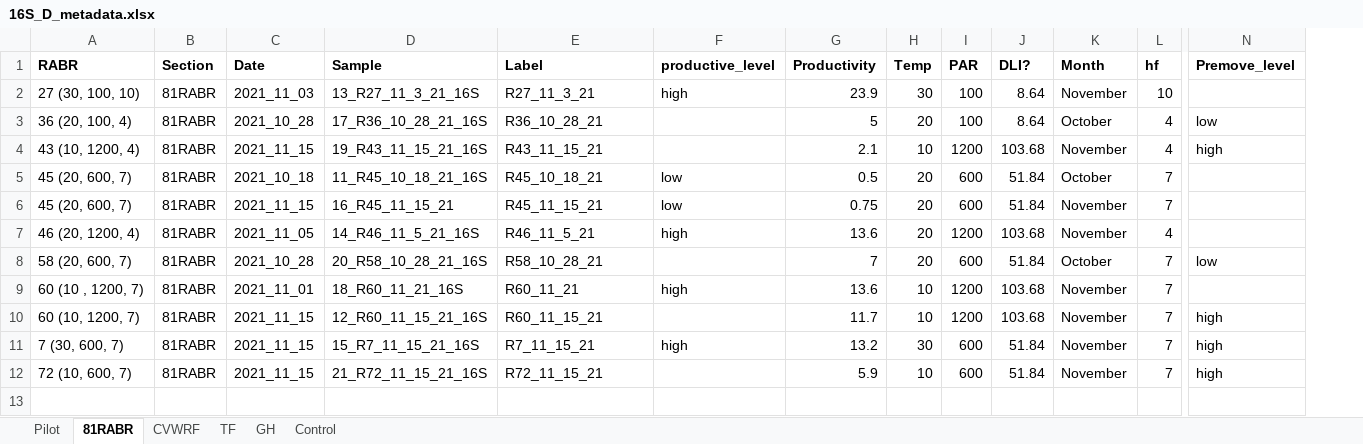
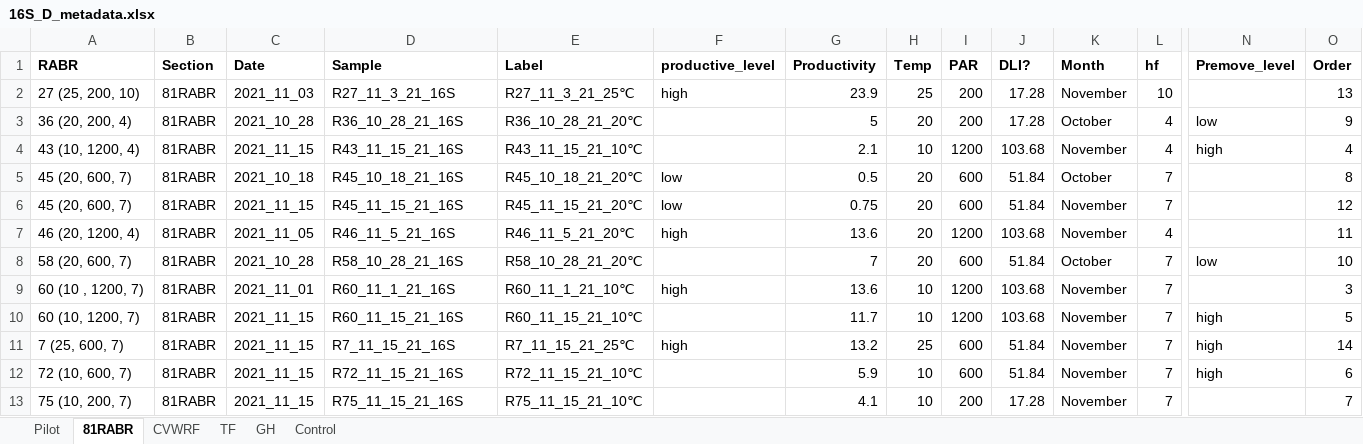
Before and after one commit to Synthetic-BioSystems-Lab/rabr-biofilm-analysis, an Excel workbook: 16SDADA2/RStudio/16S_D_metadata.xlsx, sheet 81RABR, drawn as a sheet; only a part is shown, gaps mark what is left out; values as stored, in another font and other column widths than the file's, no borders; rows hold the shown columns only; the diff names each change by its address in the sheet, - before the commit and + after, or states it on an @@ line.

```diff
--- a/16SDADA2/RStudio/16S_D_metadata.xlsx (sheet 81RABR)
+++ b/16SDADA2/RStudio/16S_D_metadata.xlsx (sheet 81RABR)
+column O (Order), rows 2-12: 13 | 9 | 4 | 8 | 12 | 11 | 10 | 3 | 5 | 14 | 6
-A2 (RABR): 27 (30, 100, 10)
+A2 (RABR): 27 (25, 200, 10)
-D2 (Sample): 13_R27_11_3_21_16S
+D2 (Sample): R27_11_3_21_16S
-E2 (Label): R27_11_3_21
+E2 (Label): R27_11_3_21_25℃
-H2 (Temp): 30
+H2 (Temp): 25
-I2:I3 (PAR): 100
+I2:I3 (PAR): 200
-J2:J3 (DLI?): 8.64
+J2:J3 (DLI?): 17.28
-A3 (RABR): 36 (20, 100, 4)
+A3 (RABR): 36 (20, 200, 4)
-D3 (Sample): 17_R36_10_28_21_16S
+D3 (Sample): R36_10_28_21_16S
-E3 (Label): R36_10_28_21
+E3 (Label): R36_10_28_21_20℃
-D4 (Sample): 19_R43_11_15_21_16S
+D4 (Sample): R43_11_15_21_16S
-E4 (Label): R43_11_15_21
+E4 (Label): R43_11_15_21_10℃
-D5 (Sample): 11_R45_10_18_21_16S
+D5 (Sample): R45_10_18_21_16S
-E5 (Label): R45_10_18_21
+E5 (Label): R45_10_18_21_20℃
-D6 (Sample): 16_R45_11_15_21
+D6 (Sample): R45_11_15_21_16S
-E6 (Label): R45_11_15_21
+E6 (Label): R45_11_15_21_20℃
-D7 (Sample): 14_R46_11_5_21_16S
+D7 (Sample): R46_11_5_21_16S
-E7 (Label): R46_11_5_21
+E7 (Label): R46_11_5_21_20℃
-D8 (Sample): 20_R58_10_28_21_16S
+D8 (Sample): R58_10_28_21_16S
-E8 (Label): R58_10_28_21
+E8 (Label): R58_10_28_21_20℃
-D9 (Sample): 18_R60_11_21_16S
+D9 (Sample): R60_11_1_21_16S
-E9 (Label): R60_11_21
+E9 (Label): R60_11_1_21_10℃
-D10 (Sample): 12_R60_11_15_21_16S
+D10 (Sample): R60_11_15_21_16S
-E10 (Label): R60_11_15_21
+E10 (Label): R60_11_15_21_10℃
-A11 (RABR): 7 (30, 600, 7)
+A11 (RABR): 7 (25, 600, 7)
-D11 (Sample): 15_R7_11_15_21_16S
+D11 (Sample): R7_11_15_21_16S
-E11 (Label): R7_11_15_21
+E11 (Label): R7_11_15_21_25℃
-H11 (Temp): 30
+H11 (Temp): 25
-D12 (Sample): 21_R72_11_15_21_16S
+D12 (Sample): R72_11_15_21_16S
-E12 (Label): R72_11_15_21
+E12 (Label): R72_11_15_21_10℃
+row 13: 75 (10, 200, 7) | 81RABR | 2021_11_15 | R75_11_15_21_16S | R75_11_15_21_10℃ |  | 4.1 | 10 | 200 | 17.28 | November | 7 |  | 7
```
Also changed, not shown: sheet TF, sheet CVWRF, sheet Control, sheet GH, sheet Pilot, 5 other files.
